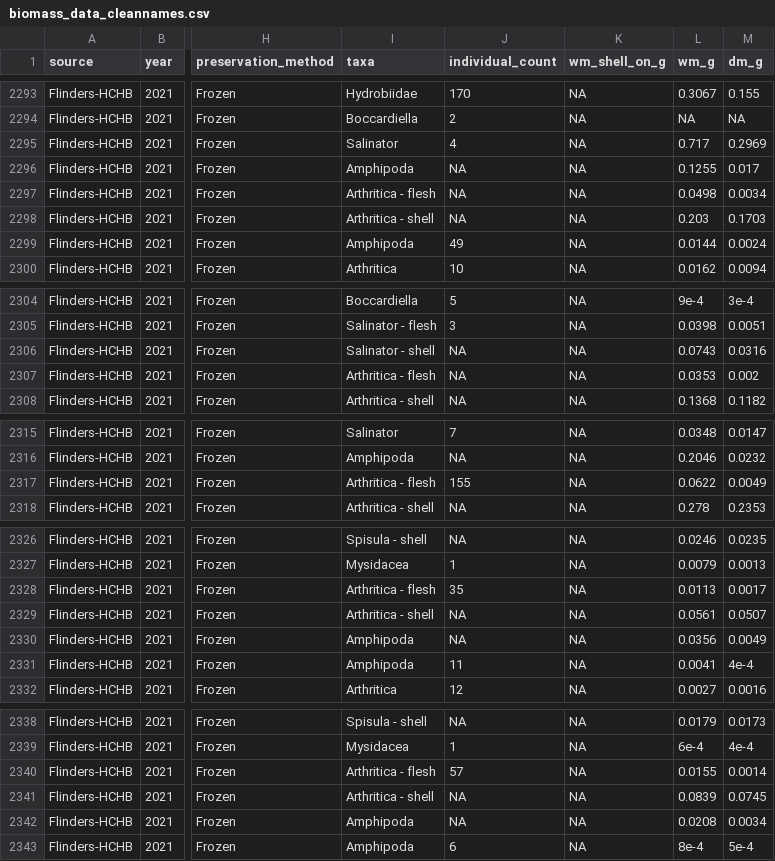
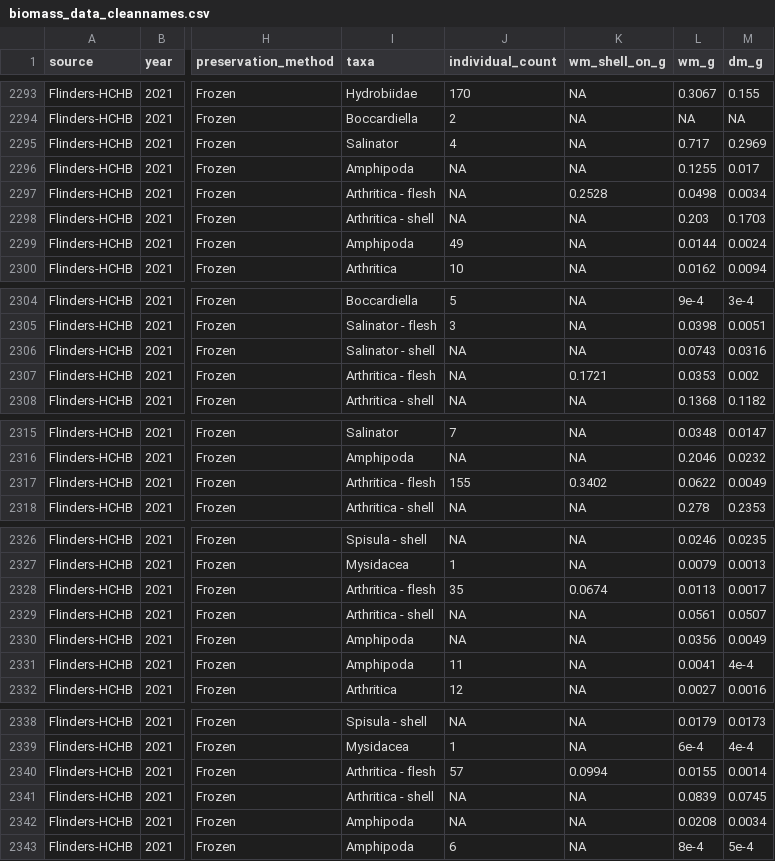
Before and after one commit to JoshNitschke/biomass_conversion, a CSV file: data/processed/biomass_data_cleannames.csv, drawn as a sheet; only a part is shown, gaps mark what is left out; the diff covers the shown part only; the diff names each change by its address in the sheet, - before the commit and + after, or states it on an @@ line.

```diff
--- a/data/processed/biomass_data_cleannames.csv
+++ b/data/processed/biomass_data_cleannames.csv
-K2297 (wm_shell_on_g): NA
+K2297 (wm_shell_on_g): 0.2528
-K2307 (wm_shell_on_g): NA
+K2307 (wm_shell_on_g): 0.1721
-K2317 (wm_shell_on_g): NA
+K2317 (wm_shell_on_g): 0.3402
-K2328 (wm_shell_on_g): NA
+K2328 (wm_shell_on_g): 0.0674
-K2340 (wm_shell_on_g): NA
+K2340 (wm_shell_on_g): 0.0994
```
Also changed, not shown: 2 edited cells elsewhere in this file, data/raw/biomass_sep_2023.csv, 30 other files.
